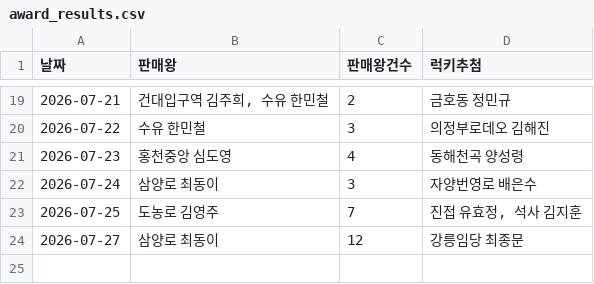
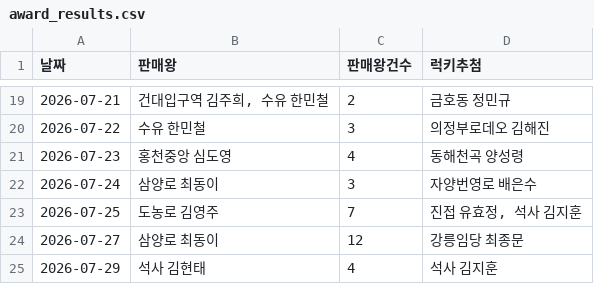
Before and after one commit to khbae0101/GD_opening_bot, a CSV file: data/award_results.csv, drawn as a sheet; only a part is shown, gaps mark what is left out; the diff names each change by its address in the sheet, - before the commit and + after, or states it on an @@ line.

```diff
--- a/data/award_results.csv
+++ b/data/award_results.csv
+row 25: 2026-07-29 | 석사 김현태 | 4 | 석사 김지훈
```
Also changed, not shown: data/daily_sales.csv.
